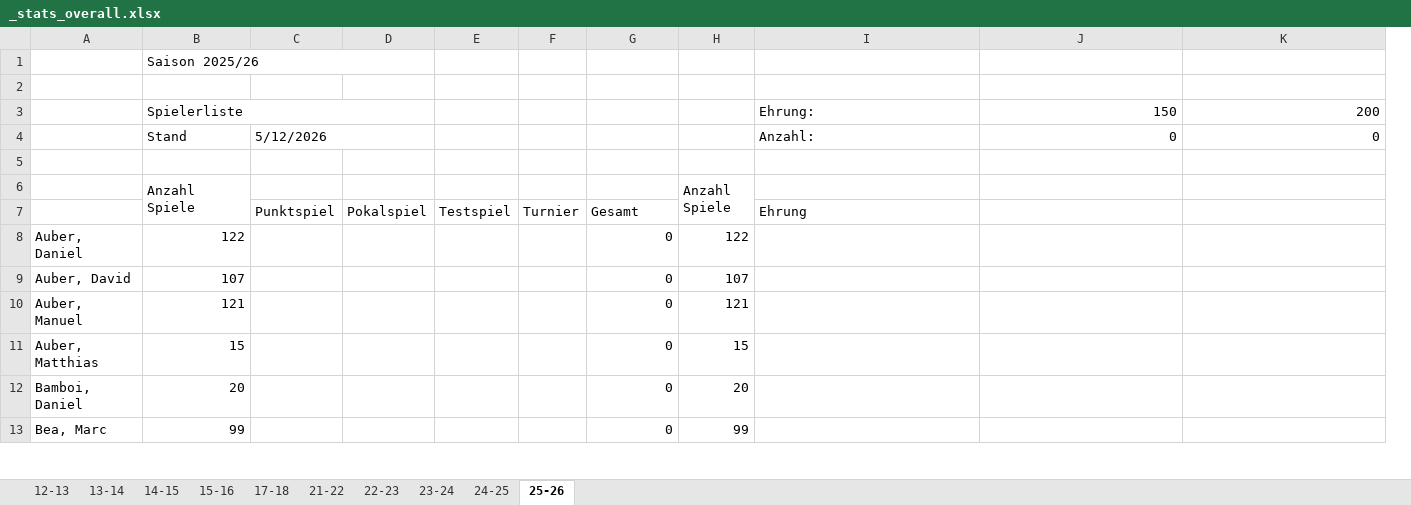
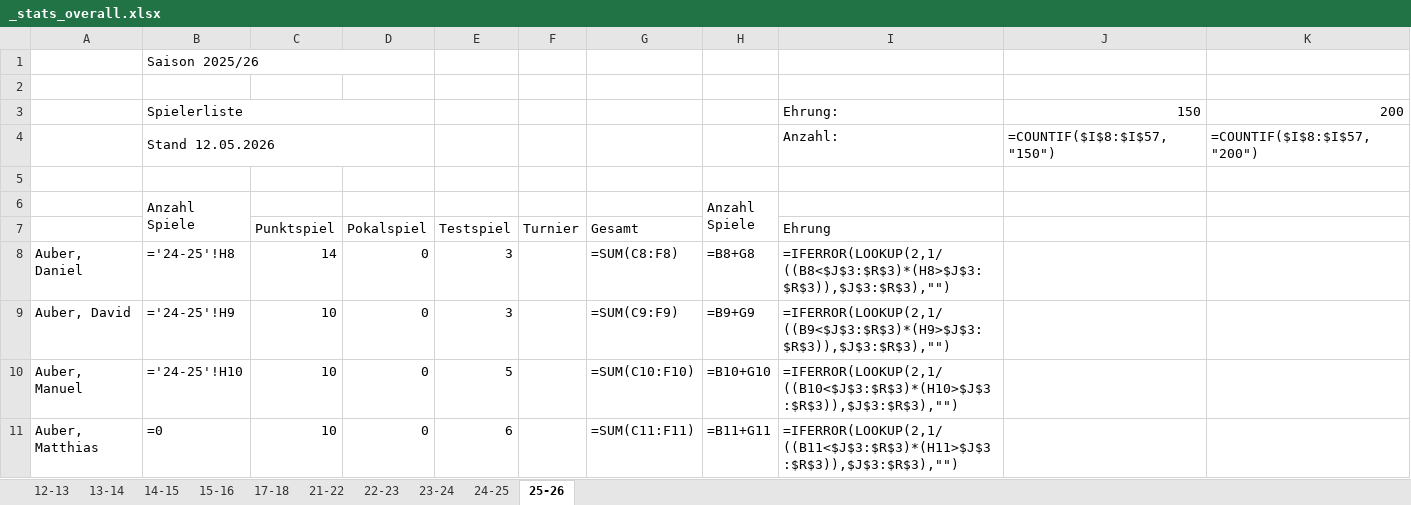
Before and after one commit to flaigtim/matchCounter, an Excel workbook: player_stats/_stats_overall.xlsx, sheet 25-26, drawn as a sheet; only a part is shown; values as stored, in another font and other column widths than the file's, no cell formats; formulas without a stored value are shown as written; conditional formats not drawn; removed rows and columns are numbered as before the commit, all else as after; rows hold the shown columns only; the diff covers the shown part only; the diff names each change by its address in the sheet, - before the commit and + after, or states it on an @@ line.

Commit message:
zwischenstand merge excels

```diff
--- a/player_stats/_stats_overall.xlsx (sheet 25-26)
+++ b/player_stats/_stats_overall.xlsx (sheet 25-26)
-column D, row 7: Pokalspiel
-column E, row 7: Testspiel
-column F, row 7: Turnier
+column E, rows 7-11: Testspiel | 3 | 3 | 5 | 6
+column F, row 7: Turnier
+column G, rows 7-11: Gesamt | =SUM(C8:F8) | =SUM(C9:F9) | =SUM(C10:F10) | =SUM(C11:F11)
-B1:D1 merged
+B1:D1 merged
-B3:D3 merged
+B3:D3 merged
-row 4:  | Stand | 5/12/2026 |  |  |  |  |  | Anzahl: | 0 | 0
+row 4:  | Stand 12.05.2026 |  |  |  |  |  |  | Anzahl: | =COUNTIF($I$8:$I$57,"150") | =COUNTIF($I$8:$I$57,"200")
-D7: Gesamt
+D7: Pokalspiel
-B8: 122
+B8: ='24-25'!H8
-C8: (empty)
+C8: 14
-H8: 122
+H8: =B8+G8
-I8: (empty)
+I8: =IFERROR(LOOKUP(2,1/((B8<$J$3:$R$3)*(H8>$J$3:$R$3)),$J$3:$R$3),"")
-B9: 107
+B9: ='24-25'!H9
-C9:C11: (empty)
+C9:C11: 10
-H9: 107
+H9: =B9+G9
-I9: (empty)
+I9: =IFERROR(LOOKUP(2,1/((B9<$J$3:$R$3)*(H9>$J$3:$R$3)),$J$3:$R$3),"")
-B10: 121
+B10: ='24-25'!H10
-H10: 121
+H10: =B10+G10
-I10: (empty)
+I10: =IFERROR(LOOKUP(2,1/((B10<$J$3:$R$3)*(H10>$J$3:$R$3)),$J$3:$R$3),"")
-B11: 15
+B11: =0
-H11: 15
+H11: =B11+G11
-I11: (empty)
+I11: =IFERROR(LOOKUP(2,1/((B11<$J$3:$R$3)*(H11>$J$3:$R$3)),$J$3:$R$3),"")
-row 12: Bamboi, Daniel | 20 |  |  |  |  | 0 | 20
-row 13: Bea, Marc | 99 |  |  |  |  | 0 | 99
```
Also changed, not shown: 23 added rows, 19 removed rows and 117 edited cells elsewhere in this sheet, sheet 24-25, sheet 23-24, sheet 22-23, sheet 21-22, cell formats, formulas that keep their value, 1 other file.
